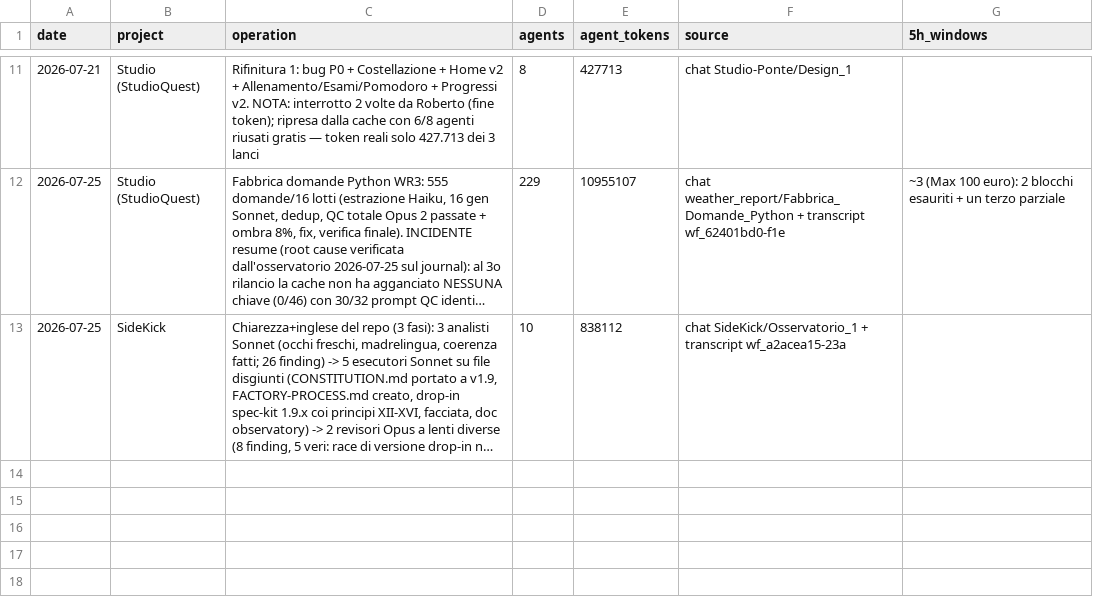
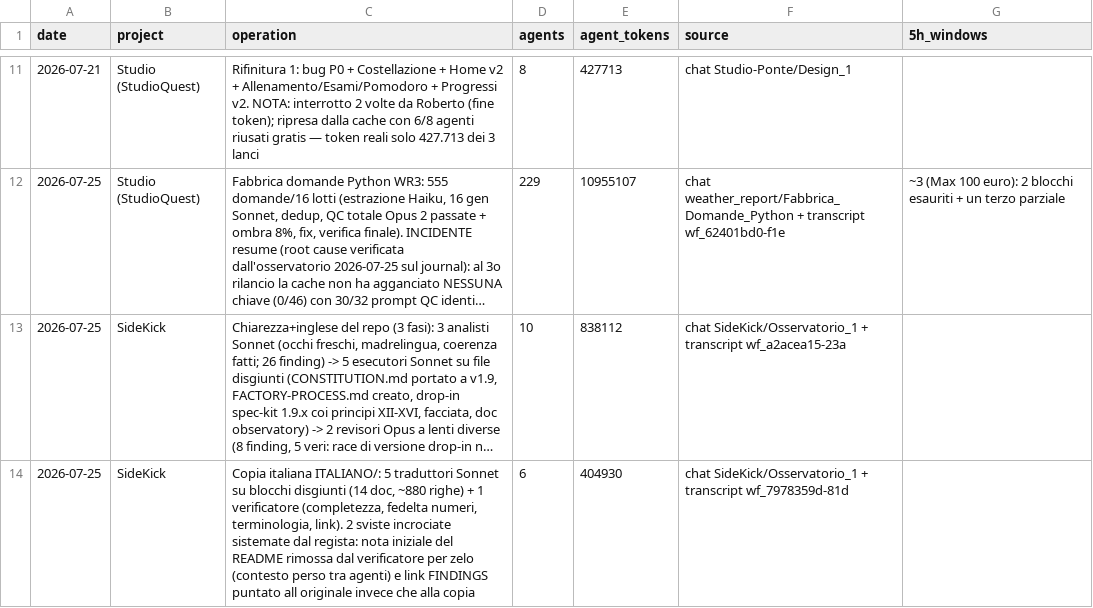
Before and after one commit to robertotommasogrossi7-bit/SideKick, a CSV file: observatory/usage/workflow.csv, drawn as a sheet; only a part is shown, gaps mark what is left out; long unchanged cells end in …; the diff names each change by its address in the sheet, - before the commit and + after, or states it on an @@ line.

Commit message:
observatory: riga workflow copia italiana (6 agenti, 405k) + dashboard rigenerata

```diff
--- a/observatory/usage/workflow.csv
+++ b/observatory/usage/workflow.csv
+row 14: 2026-07-25 | SideKick | Copia italiana ITALIANO/: 5 traduttori Sonnet su blocchi disgiunti (14 doc, ~880 righe) + 1 verificatore (completezza, fedelta numeri, terminologia, link). 2 sviste incrociate sistemate dal regista: nota iniziale del README rimossa dal verificatore per zelo (contesto perso tra agenti) e link FINDINGS puntato all originale invece che alla copia | 6 | 404930 | chat SideKick/Osservatorio_1 + transcript wf_7978359d-81d
```
Also changed, not shown: observatory/usage/sessions.csv, observatory/usage/usage.csv, 2 other files.
